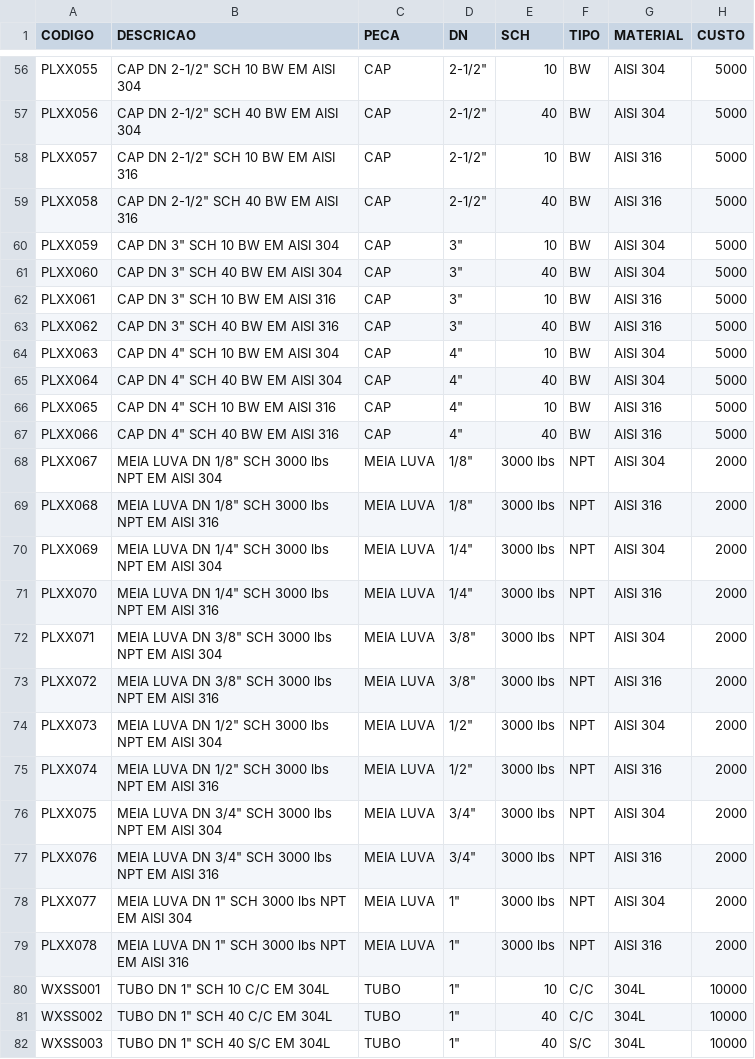
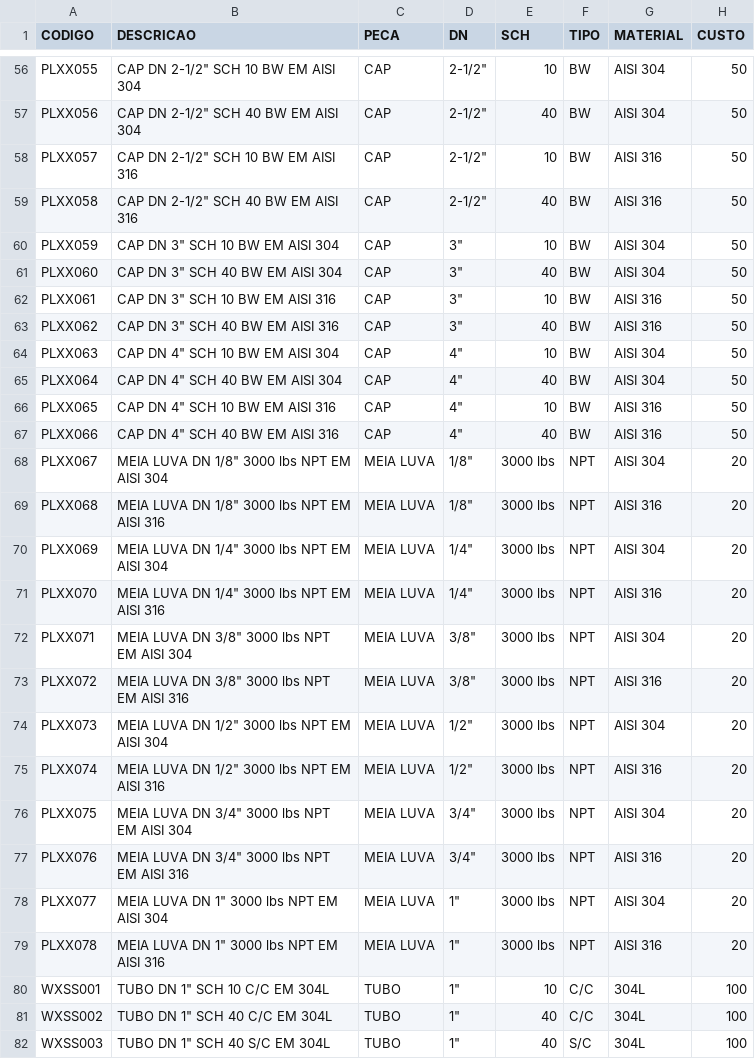
Before and after one commit to larissadev-codes/sistema-orcamentos, a CSV file: Produtos.csv, drawn as a sheet; only a part is shown, gaps mark what is left out; the diff covers the shown part only; the diff names each change by its address in the sheet, - before the commit and + after, or states it on an @@ line.

```diff
--- a/Produtos.csv
+++ b/Produtos.csv
-H56:H67 (CUSTO): 5000
+H56:H67 (CUSTO): 50
-B68 (DESCRICAO): MEIA LUVA DN 1/8" SCH 3000 lbs NPT EM AISI 304
+B68 (DESCRICAO): MEIA LUVA DN 1/8" 3000 lbs NPT EM AISI 304
-H68:H79 (CUSTO): 2000
+H68:H79 (CUSTO): 20
-B69 (DESCRICAO): MEIA LUVA DN 1/8" SCH 3000 lbs NPT EM AISI 316
+B69 (DESCRICAO): MEIA LUVA DN 1/8" 3000 lbs NPT EM AISI 316
-B70 (DESCRICAO): MEIA LUVA DN 1/4" SCH 3000 lbs NPT EM AISI 304
+B70 (DESCRICAO): MEIA LUVA DN 1/4" 3000 lbs NPT EM AISI 304
-B71 (DESCRICAO): MEIA LUVA DN 1/4" SCH 3000 lbs NPT EM AISI 316
+B71 (DESCRICAO): MEIA LUVA DN 1/4" 3000 lbs NPT EM AISI 316
-B72 (DESCRICAO): MEIA LUVA DN 3/8" SCH 3000 lbs NPT EM AISI 304
+B72 (DESCRICAO): MEIA LUVA DN 3/8" 3000 lbs NPT EM AISI 304
-B73 (DESCRICAO): MEIA LUVA DN 3/8" SCH 3000 lbs NPT EM AISI 316
+B73 (DESCRICAO): MEIA LUVA DN 3/8" 3000 lbs NPT EM AISI 316
-B74 (DESCRICAO): MEIA LUVA DN 1/2" SCH 3000 lbs NPT EM AISI 304
+B74 (DESCRICAO): MEIA LUVA DN 1/2" 3000 lbs NPT EM AISI 304
-B75 (DESCRICAO): MEIA LUVA DN 1/2" SCH 3000 lbs NPT EM AISI 316
+B75 (DESCRICAO): MEIA LUVA DN 1/2" 3000 lbs NPT EM AISI 316
-B76 (DESCRICAO): MEIA LUVA DN 3/4" SCH 3000 lbs NPT EM AISI 304
+B76 (DESCRICAO): MEIA LUVA DN 3/4" 3000 lbs NPT EM AISI 304
-B77 (DESCRICAO): MEIA LUVA DN 3/4" SCH 3000 lbs NPT EM AISI 316
+B77 (DESCRICAO): MEIA LUVA DN 3/4" 3000 lbs NPT EM AISI 316
-B78 (DESCRICAO): MEIA LUVA DN 1" SCH 3000 lbs NPT EM AISI 304
+B78 (DESCRICAO): MEIA LUVA DN 1" 3000 lbs NPT EM AISI 304
-B79 (DESCRICAO): MEIA LUVA DN 1" SCH 3000 lbs NPT EM AISI 316
+B79 (DESCRICAO): MEIA LUVA DN 1" 3000 lbs NPT EM AISI 316
-H80:H82 (CUSTO): 10000
+H80:H82 (CUSTO): 100
```
Also changed, not shown: 133 edited cells elsewhere in this file.
